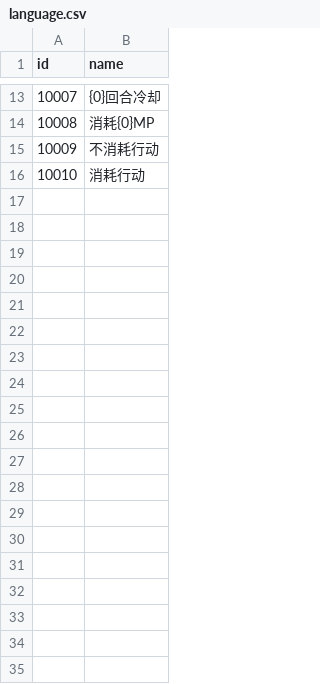
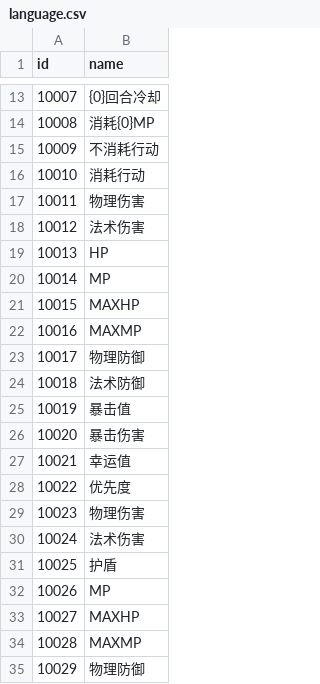
Before and after one commit to PenpenLi/sanguotafang, a CSV file: Assets/Resources/data/language.csv, drawn as a sheet; only a part is shown, gaps mark what is left out; the diff covers the shown part only; the diff names each change by its address in the sheet, - before the commit and + after, or states it on an @@ line.

```diff
--- a/Assets/Resources/data/language.csv
+++ b/Assets/Resources/data/language.csv
+row 17: 10011 | 物理伤害
+row 18: 10012 | 法术伤害
+row 19: 10013 | HP
+row 20: 10014 | MP
+row 21: 10015 | MAXHP
+row 22: 10016 | MAXMP
+row 23: 10017 | 物理防御
+row 24: 10018 | 法术防御
+row 25: 10019 | 暴击值
+row 26: 10020 | 暴击伤害
+row 27: 10021 | 幸运值
+row 28: 10022 | 优先度
+row 29: 10023 | 物理伤害
+row 30: 10024 | 法术伤害
+row 31: 10025 | 护盾
+row 32: 10026 | MP
+row 33: 10027 | MAXHP
+row 34: 10028 | MAXMP
+row 35: 10029 | 物理防御
```
Also changed, not shown: 17 added rows elsewhere in this file, Assets/Resources/data/hero.csv, Assets/Resources/data/skill.csv, 5 other files.
